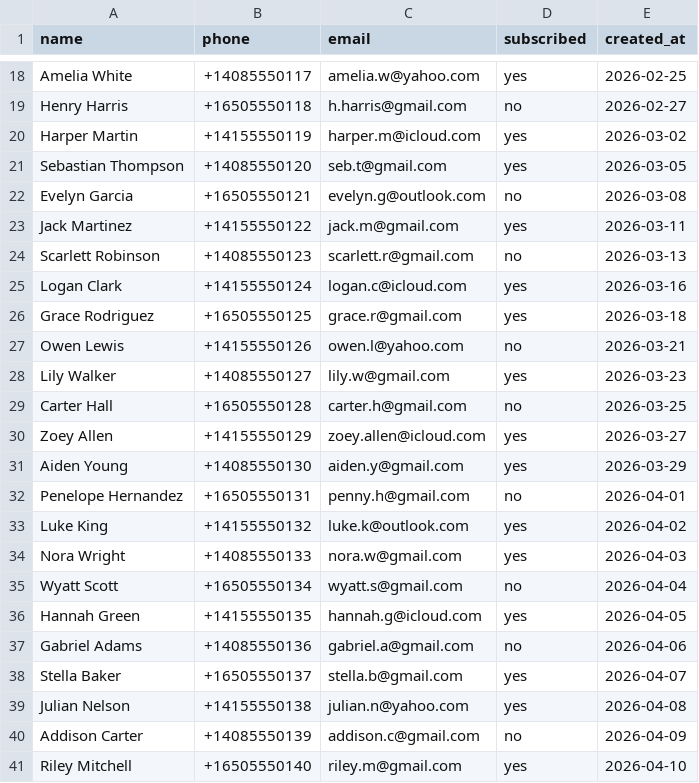
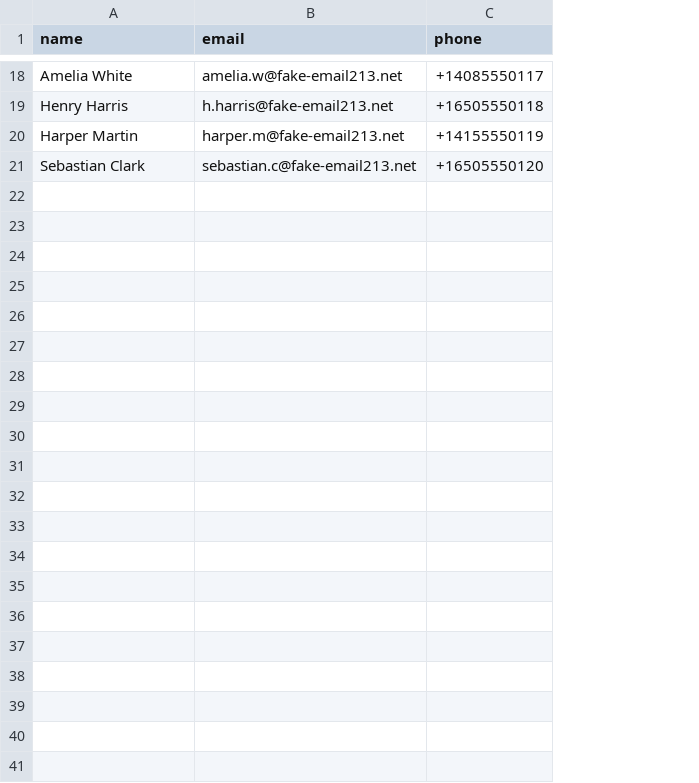
Before and after one commit to daniel-table22/product-drops, a CSV file: public/sample-contacts.csv, drawn as a sheet; only a part is shown, gaps mark what is left out; removed rows and columns are numbered as before the commit, all else as after; the diff names each change by its address in the sheet, - before the commit and + after, or states it on an @@ line.

```diff
--- a/public/sample-contacts.csv
+++ b/public/sample-contacts.csv
+column B (email), rows 18-20: amelia.w@fake-email213.net | h.harris@fake-email213.net | harper.m@fake-email213.net
-column C (email), rows 18-20: amelia.w@yahoo.com | h.harris@gmail.com | harper.m@icloud.com
-column D (subscribed), rows 18-20: yes | no | yes
-column E (created_at), rows 18-20: 2026-02-25 | 2026-02-27 | 2026-03-02
-row 21: Sebastian Thompson | +14085550120 | seb.t@gmail.com | yes | 2026-03-05
-row 22: Evelyn Garcia | +16505550121 | evelyn.g@outlook.com | no | 2026-03-08
-row 23: Jack Martinez | +14155550122 | jack.m@gmail.com | yes | 2026-03-11
-row 24: Scarlett Robinson | +14085550123 | scarlett.r@gmail.com | no | 2026-03-13
-row 25: Logan Clark | +14155550124 | logan.c@icloud.com | yes | 2026-03-16
-row 26: Grace Rodriguez | +16505550125 | grace.r@gmail.com | yes | 2026-03-18
-row 27: Owen Lewis | +14155550126 | owen.l@yahoo.com | no | 2026-03-21
-row 28: Lily Walker | +14085550127 | lily.w@gmail.com | yes | 2026-03-23
-row 29: Carter Hall | +16505550128 | carter.h@gmail.com | no | 2026-03-25
-row 30: Zoey Allen | +14155550129 | zoey.allen@icloud.com | yes | 2026-03-27
-row 31: Aiden Young | +14085550130 | aiden.y@gmail.com | yes | 2026-03-29
-row 32: Penelope Hernandez | +16505550131 | penny.h@gmail.com | no | 2026-04-01
-row 33: Luke King | +14155550132 | luke.k@outlook.com | yes | 2026-04-02
-row 34: Nora Wright | +14085550133 | nora.w@gmail.com | yes | 2026-04-03
-row 35: Wyatt Scott | +16505550134 | wyatt.s@gmail.com | no | 2026-04-04
-row 36: Hannah Green | +14155550135 | hannah.g@icloud.com | yes | 2026-04-05
-row 37: Gabriel Adams | +14085550136 | gabriel.a@gmail.com | no | 2026-04-06
-row 38: Stella Baker | +16505550137 | stella.b@gmail.com | yes | 2026-04-07
-row 39: Julian Nelson | +14155550138 | julian.n@yahoo.com | yes | 2026-04-08
-row 40: Addison Carter | +14085550139 | addison.c@gmail.com | no | 2026-04-09
-row 41: Riley Mitchell | +16505550140 | riley.m@gmail.com | yes | 2026-04-10
+row 21: Sebastian Clark | sebastian.c@fake-email213.net | +16505550120
```
Also changed, not shown: 6 other files.
